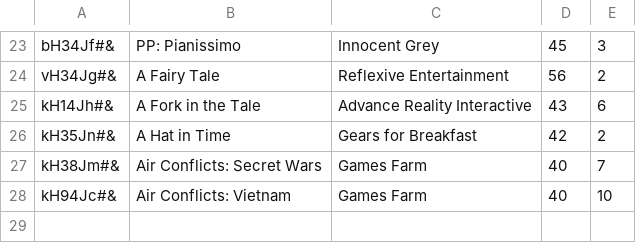
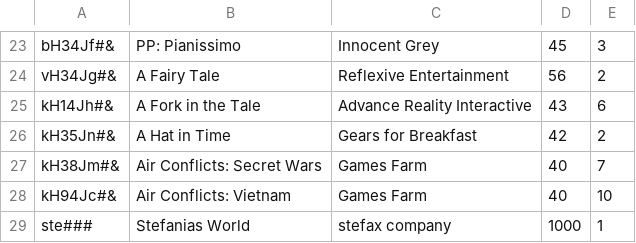
Before and after one commit to CodecoolKRK20173/erp-mvc-stefa-pawel, a CSV file: model/store/games.csv, drawn as a sheet; only a part is shown, gaps mark what is left out; the diff names each change by its address in the sheet, - before the commit and + after, or states it on an @@ line.

```diff
--- a/model/store/games.csv
+++ b/model/store/games.csv
+row 29: ste### | Stefanias World | stefax company | 1000 | 1
```
Also changed, not shown: 4 other files.
